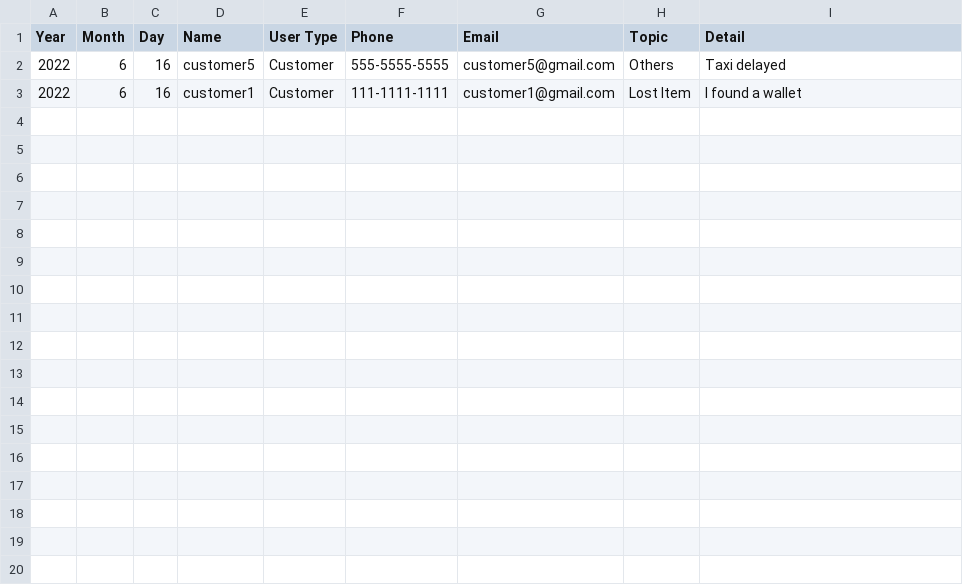
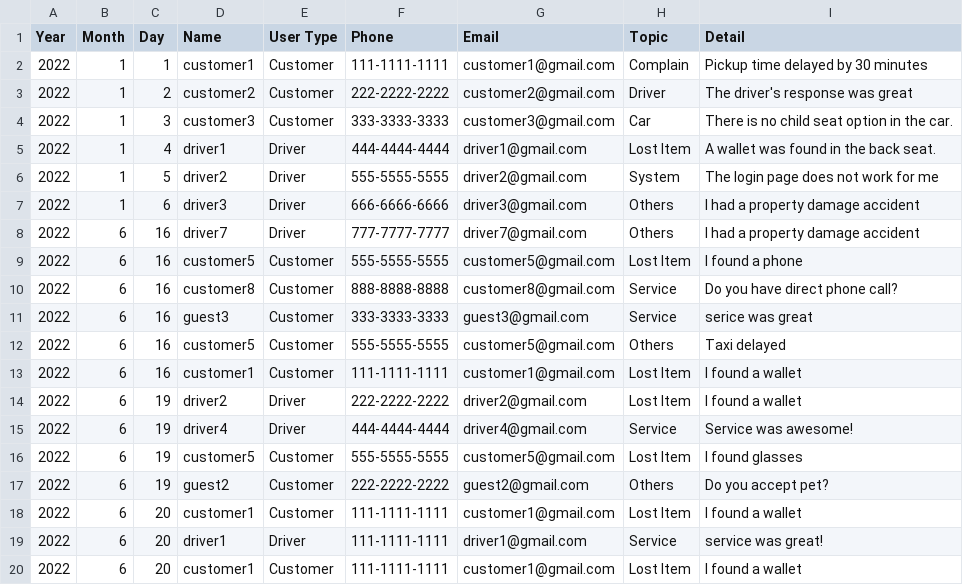
Before and after one commit to Ryuu717/Taxi_Trip_Project, a CSV file: InquiryList.csv, drawn as a sheet.

```diff
--- a/InquiryList.csv
+++ b/InquiryList.csv
@@ -1,3 +1,20 @@
 Year,Month,Day,Name,User Type,Phone,Email,Topic,Detail,
+2022,1,1,customer1,Customer,111-1111-1111,customer1@gmail.com,Complain,Pickup time delayed by 30 minutes,
+2022,1,2,customer2,Customer,222-2222-2222,customer2@gmail.com,Driver,The driver's response was great,
+2022,1,3,customer3,Customer,333-3333-3333,customer3@gmail.com,Car,There is no child seat option in the car.,
+2022,1,4,driver1,Driver,444-4444-4444,driver1@gmail.com,Lost Item,A wallet was found in the back seat.,
+2022,1,5,driver2,Driver,555-5555-5555,driver2@gmail.com,System,The login page does not work for me,
+2022,1,6,driver3,Driver,666-6666-6666,driver3@gmail.com,Others,I had a property damage accident,
+2022,6,16,driver7,Driver,777-7777-7777,driver7@gmail.com,Others,I had a property damage accident,
+2022,6,16,customer5,Customer,555-5555-5555,customer5@gmail.com,Lost Item,I found a phone,
+2022,6,16,customer8,Customer,888-8888-8888,customer8@gmail.com,Service,Do you have direct phone call?,
+2022,6,16,guest3,Customer,333-3333-3333,guest3@gmail.com,Service,serice was great,
 2022,6,16,customer5,Customer,555-5555-5555,customer5@gmail.com,Others,Taxi delayed,
 2022,6,16,customer1,Customer,111-1111-1111,customer1@gmail.com,Lost Item,I found a wallet,
+2022,6,19,driver2,Driver,222-2222-2222,driver2@gmail.com,Lost Item,I found a wallet,
+2022,6,19,driver4,Driver,444-4444-4444,driver4@gmail.com,Service,Service was awesome!,
+2022,6,19,customer5,Customer,555-5555-5555,customer5@gmail.com,Lost Item,I found glasses,
+2022,6,19,guest2,Customer,222-2222-2222,guest2@gmail.com,Others,Do you accept pet?,
+2022,6,20,customer1,Customer,111-1111-1111,customer1@gmail.com,Lost Item,I found a wallet,
+2022,6,20,driver1,Driver,111-1111-1111,driver1@gmail.com,Service,service was great!,
+2022,6,20,customer1,Customer,111-1111-1111,customer1@gmail.com,Lost Item,I found a wallet,
```
Also changed, not shown: AdminList.csv, CustomerList.csv, 10 other files.
